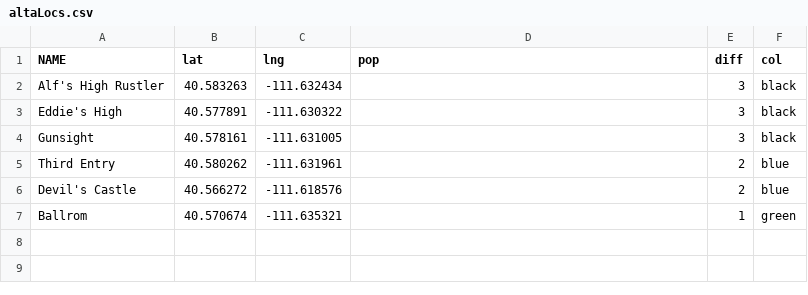
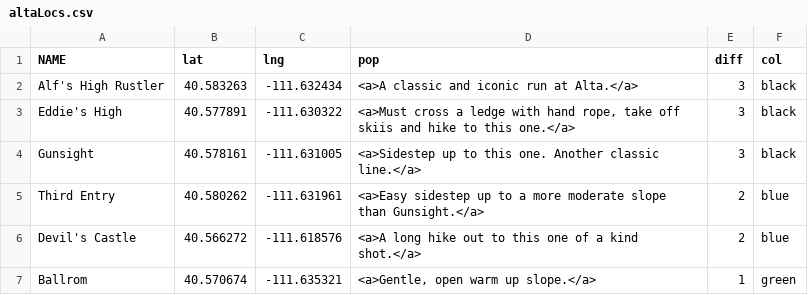
Before and after one commit to peernisse/dataProducts, a CSV file: Week_2_Assignment/altaLocs.csv, drawn as a sheet.

```diff
--- a/Week_2_Assignment/altaLocs.csv
+++ b/Week_2_Assignment/altaLocs.csv
@@ -1,7 +1,7 @@
 NAME,lat,lng,pop,diff,col
-Alf's High Rustler,40.583263,-111.632434,,3,black
-Eddie's High,40.577891,-111.630322,,3,black
-Gunsight,40.578161,-111.631005,,3,black
-Third Entry,40.580262,-111.631961,,2,blue
-Devil's Castle,40.566272,-111.618576,,2,blue
-Ballrom,40.570674,-111.635321,,1,green
+Alf's High Rustler,40.583263,-111.632434,<a>A classic and iconic run at Alta.</a>,3,black
+Eddie's High,40.577891,-111.630322,"<a>Must cross a ledge with hand rope, take off skiis and hike to this one.</a>",3,black
+Gunsight,40.578161,-111.631005,<a>Sidestep up to this one. Another classic line.</a>,3,black
+Third Entry,40.580262,-111.631961,<a>Easy sidestep up to a more moderate slope than Gunsight.</a>,2,blue
+Devil's Castle,40.566272,-111.618576,<a>A long hike out to this one of a kind shot.</a>,2,blue
+Ballrom,40.570674,-111.635321,"<a>Gentle, open warm up slope.</a>",1,green
```
Also changed, not shown: 1 other file.
